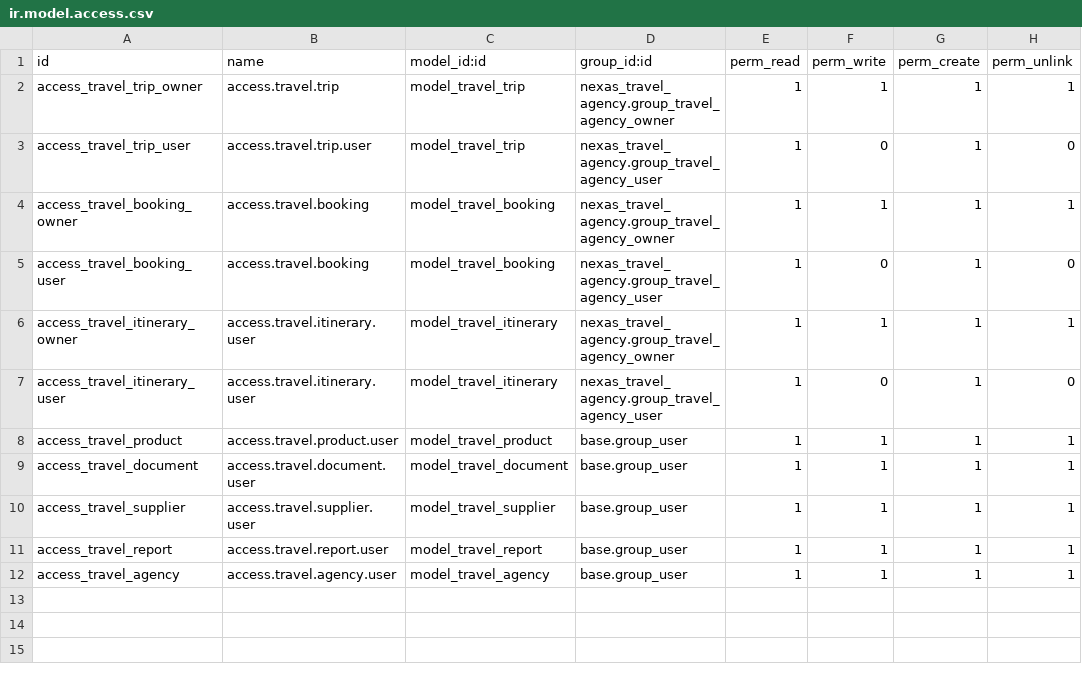
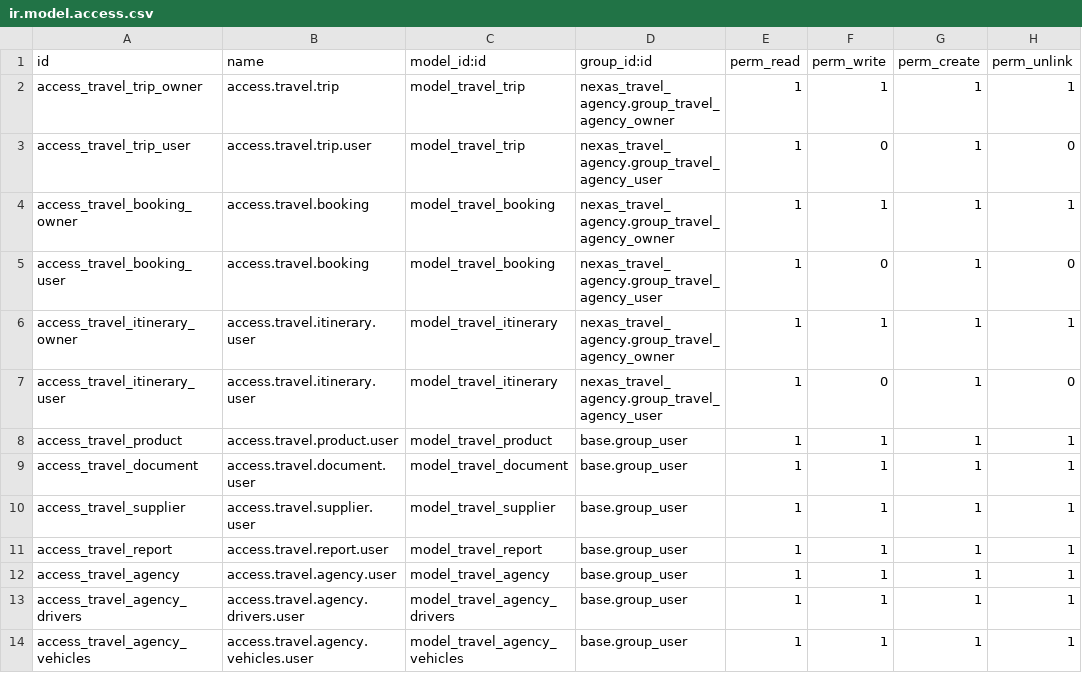
Before and after one commit to harshak-ti/Nexas_travel_agency, a CSV file: nexas_travel_agency/security/ir.model.access.csv, drawn as a sheet.

```diff
--- a/nexas_travel_agency/security/ir.model.access.csv
+++ b/nexas_travel_agency/security/ir.model.access.csv
@@ -12 +12,3 @@ access_travel_report,access.travel.report.user,model_travel_report,base.group_us
 access_travel_agency,access.travel.agency.user,model_travel_agency,base.group_user,1,1,1,1
+access_travel_agency_drivers,access.travel.agency.drivers.user,model_travel_agency_drivers,base.group_user,1,1,1,1
+access_travel_agency_vehicles,access.travel.agency.vehicles.user,model_travel_agency_vehicles,base.group_user,1,1,1,1
```
Also changed, not shown: 25 other files.
